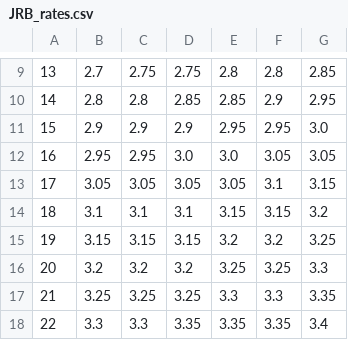
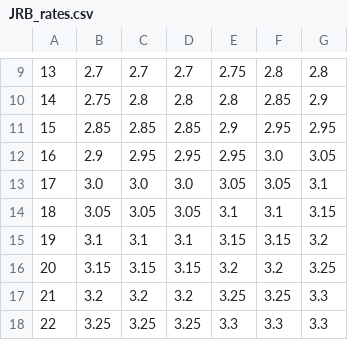
Before and after one commit to Ashihara-Y/VFM_calc, a CSV file: JRB_rates.csv, drawn as a sheet; only a part is shown, gaps mark what is left out; the diff covers the shown part only.

```diff
--- a/JRB_rates.csv
+++ b/JRB_rates.csv
@@ -9,10 +9,10 @@
-13	2.7	2.75	2.75	2.8	2.8	2.85
-14	2.8	2.8	2.85	2.85	2.9	2.95
-15	2.9	2.9	2.9	2.95	2.95	3.0
-16	2.95	2.95	3.0	3.0	3.05	3.05
-17	3.05	3.05	3.05	3.05	3.1	3.15
-18	3.1	3.1	3.1	3.15	3.15	3.2
-19	3.15	3.15	3.15	3.2	3.2	3.25
-20	3.2	3.2	3.2	3.25	3.25	3.3
-21	3.25	3.25	3.25	3.3	3.3	3.35
-22	3.3	3.3	3.35	3.35	3.35	3.4
+13	2.7	2.7	2.7	2.75	2.8	2.8
+14	2.75	2.8	2.8	2.8	2.85	2.9
+15	2.85	2.85	2.85	2.9	2.95	2.95
+16	2.9	2.95	2.95	2.95	3.0	3.05
+17	3.0	3.0	3.0	3.05	3.05	3.1
+18	3.05	3.05	3.05	3.1	3.1	3.15
+19	3.1	3.1	3.1	3.15	3.15	3.2
+20	3.15	3.15	3.15	3.2	3.2	3.25
+21	3.2	3.2	3.2	3.25	3.25	3.3
+22	3.25	3.25	3.25	3.3	3.3	3.3
```
Also changed, not shown: 78 edited cells elsewhere in this file, 1 other file.
